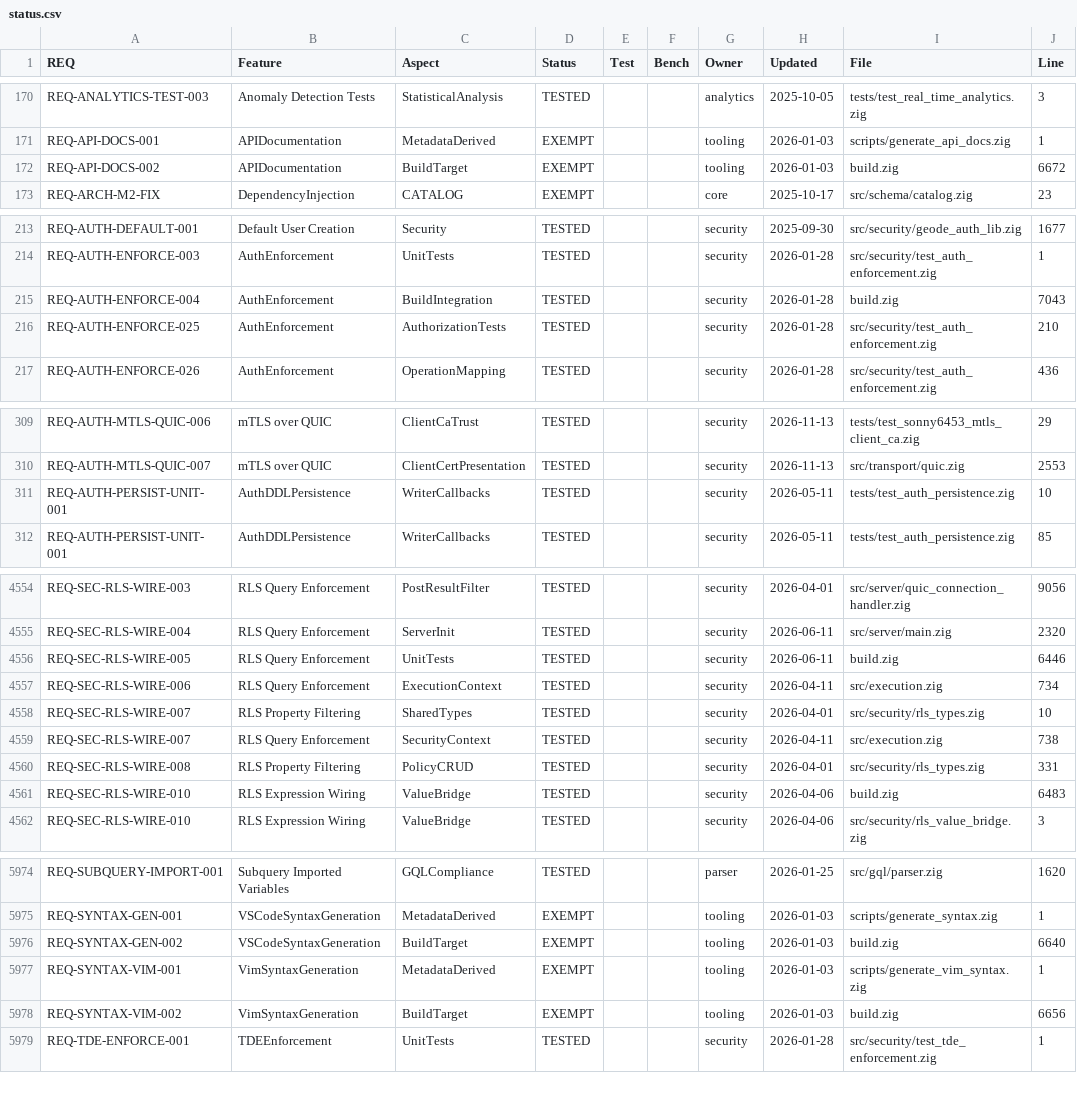
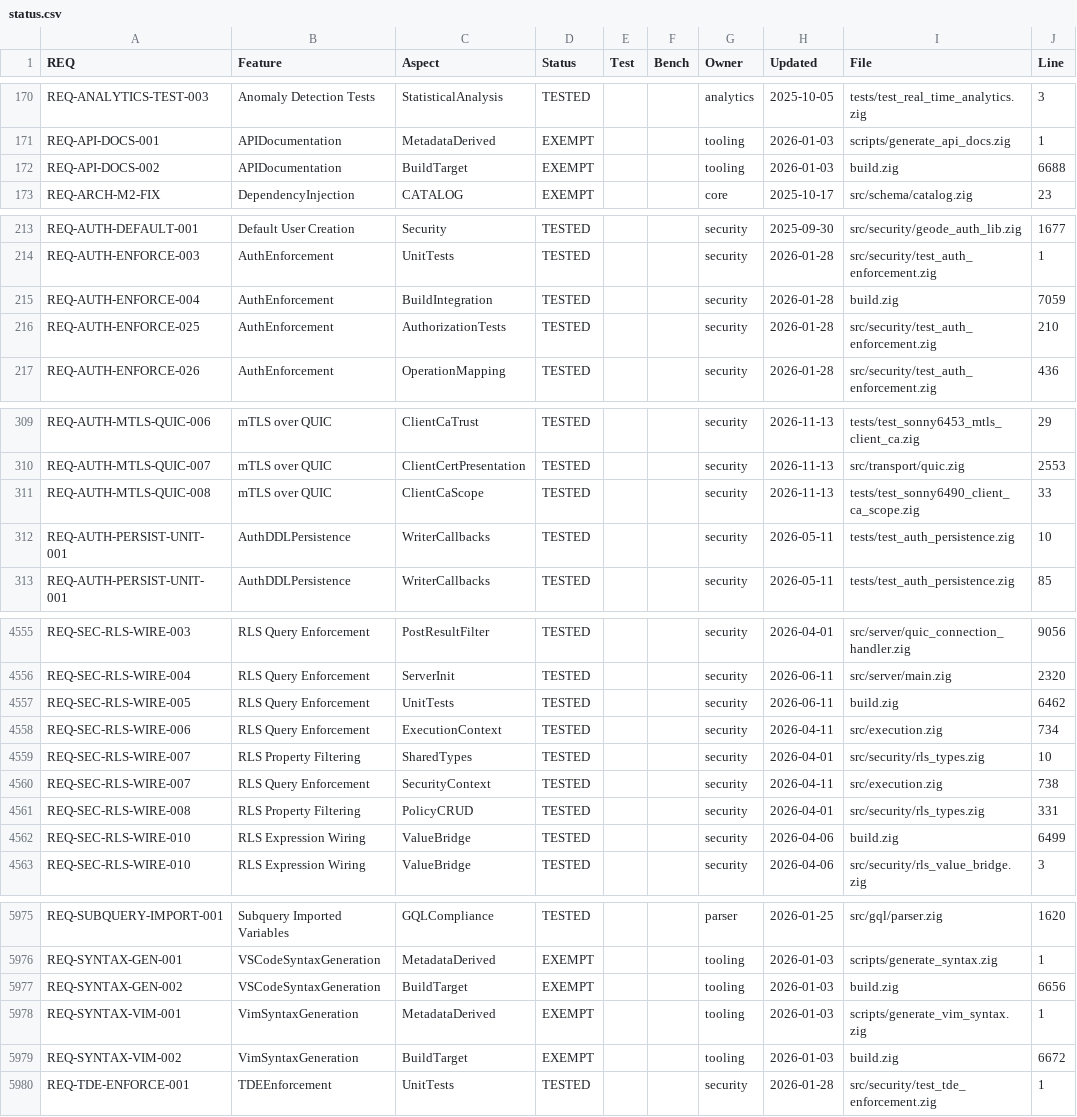
Before and after one commit to geodedb/geode, a CSV file: docs/status.csv, drawn as a sheet; only a part is shown, gaps mark what is left out; the diff covers the shown part only.

```diff
--- a/docs/status.csv
+++ b/docs/status.csv
@@ -171,3 +171,3 @@ REQ-ANALYTICS-TEST-003,Anomaly Detection Tests,StatisticalAnalysis,TESTED,,,anal
 REQ-API-DOCS-001,APIDocumentation,MetadataDerived,EXEMPT,,,tooling,2026-01-03,scripts/generate_api_docs.zig,1
-REQ-API-DOCS-002,APIDocumentation,BuildTarget,EXEMPT,,,tooling,2026-01-03,build.zig,6672
+REQ-API-DOCS-002,APIDocumentation,BuildTarget,EXEMPT,,,tooling,2026-01-03,build.zig,6688
 REQ-ARCH-M2-FIX,DependencyInjection,CATALOG,EXEMPT,,,core,2025-10-17,src/schema/catalog.zig,23
@@ -214,3 +214,3 @@ REQ-AUTH-DEFAULT-001,Default User Creation,Security,TESTED,,,security,2025-09-30
 REQ-AUTH-ENFORCE-003,AuthEnforcement,UnitTests,TESTED,,,security,2026-01-28,src/security/test_auth_enforcement.zig,1
-REQ-AUTH-ENFORCE-004,AuthEnforcement,BuildIntegration,TESTED,,,security,2026-01-28,build.zig,7043
+REQ-AUTH-ENFORCE-004,AuthEnforcement,BuildIntegration,TESTED,,,security,2026-01-28,build.zig,7059
 REQ-AUTH-ENFORCE-025,AuthEnforcement,AuthorizationTests,TESTED,,,security,2026-01-28,src/security/test_auth_enforcement.zig,210
@@ -310,2 +310,3 @@ REQ-AUTH-MTLS-QUIC-006,mTLS over QUIC,ClientCaTrust,TESTED,,,security,2026-11-13
 REQ-AUTH-MTLS-QUIC-007,mTLS over QUIC,ClientCertPresentation,TESTED,,,security,2026-11-13,src/transport/quic.zig,2553
+REQ-AUTH-MTLS-QUIC-008,mTLS over QUIC,ClientCaScope,TESTED,,,security,2026-11-13,tests/test_sonny6490_client_ca_scope.zig,33
 REQ-AUTH-PERSIST-UNIT-001,AuthDDLPersistence,WriterCallbacks,TESTED,,,security,2026-05-11,tests/test_auth_persistence.zig,10
@@ -4555,3 +4556,3 @@ REQ-SEC-RLS-WIRE-003,RLS Query Enforcement,PostResultFilter,TESTED,,,security,20
 REQ-SEC-RLS-WIRE-004,RLS Query Enforcement,ServerInit,TESTED,,,security,2026-06-11,src/server/main.zig,2320
-REQ-SEC-RLS-WIRE-005,RLS Query Enforcement,UnitTests,TESTED,,,security,2026-06-11,build.zig,6446
+REQ-SEC-RLS-WIRE-005,RLS Query Enforcement,UnitTests,TESTED,,,security,2026-06-11,build.zig,6462
 REQ-SEC-RLS-WIRE-006,RLS Query Enforcement,ExecutionContext,TESTED,,,security,2026-04-11,src/execution.zig,734
@@ -4560,3 +4561,3 @@ REQ-SEC-RLS-WIRE-007,RLS Query Enforcement,SecurityContext,TESTED,,,security,202
 REQ-SEC-RLS-WIRE-008,RLS Property Filtering,PolicyCRUD,TESTED,,,security,2026-04-01,src/security/rls_types.zig,331
-REQ-SEC-RLS-WIRE-010,RLS Expression Wiring,ValueBridge,TESTED,,,security,2026-04-06,build.zig,6483
+REQ-SEC-RLS-WIRE-010,RLS Expression Wiring,ValueBridge,TESTED,,,security,2026-04-06,build.zig,6499
 REQ-SEC-RLS-WIRE-010,RLS Expression Wiring,ValueBridge,TESTED,,,security,2026-04-06,src/security/rls_value_bridge.zig,3
@@ -5975,5 +5976,5 @@ REQ-SUBQUERY-IMPORT-001,Subquery Imported Variables,GQLCompliance,TESTED,,,parse
 REQ-SYNTAX-GEN-001,VSCodeSyntaxGeneration,MetadataDerived,EXEMPT,,,tooling,2026-01-03,scripts/generate_syntax.zig,1
-REQ-SYNTAX-GEN-002,VSCodeSyntaxGeneration,BuildTarget,EXEMPT,,,tooling,2026-01-03,build.zig,6640
+REQ-SYNTAX-GEN-002,VSCodeSyntaxGeneration,BuildTarget,EXEMPT,,,tooling,2026-01-03,build.zig,6656
 REQ-SYNTAX-VIM-001,VimSyntaxGeneration,MetadataDerived,EXEMPT,,,tooling,2026-01-03,scripts/generate_vim_syntax.zig,1
-REQ-SYNTAX-VIM-002,VimSyntaxGeneration,BuildTarget,EXEMPT,,,tooling,2026-01-03,build.zig,6656
+REQ-SYNTAX-VIM-002,VimSyntaxGeneration,BuildTarget,EXEMPT,,,tooling,2026-01-03,build.zig,6672
 REQ-TDE-ENFORCE-001,TDEEnforcement,UnitTests,TESTED,,,security,2026-01-28,src/security/test_tde_enforcement.zig,1
```
Also changed, not shown: 7 edited cells elsewhere in this file, tools/canaryscan/status.csv, 3 other files.
